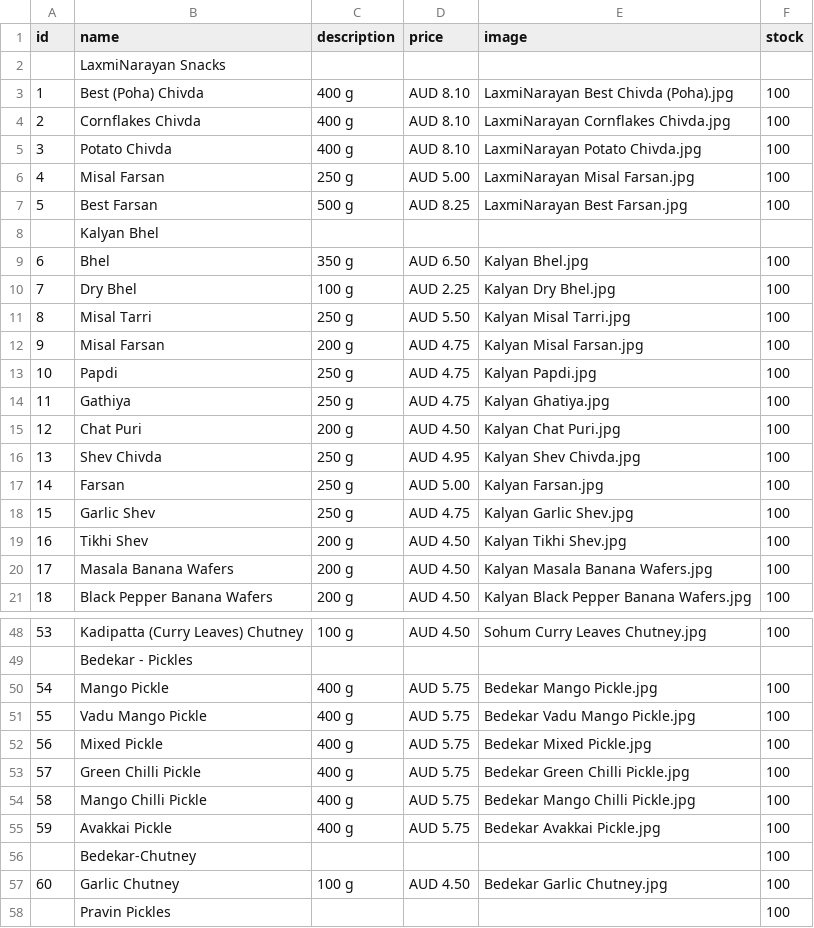
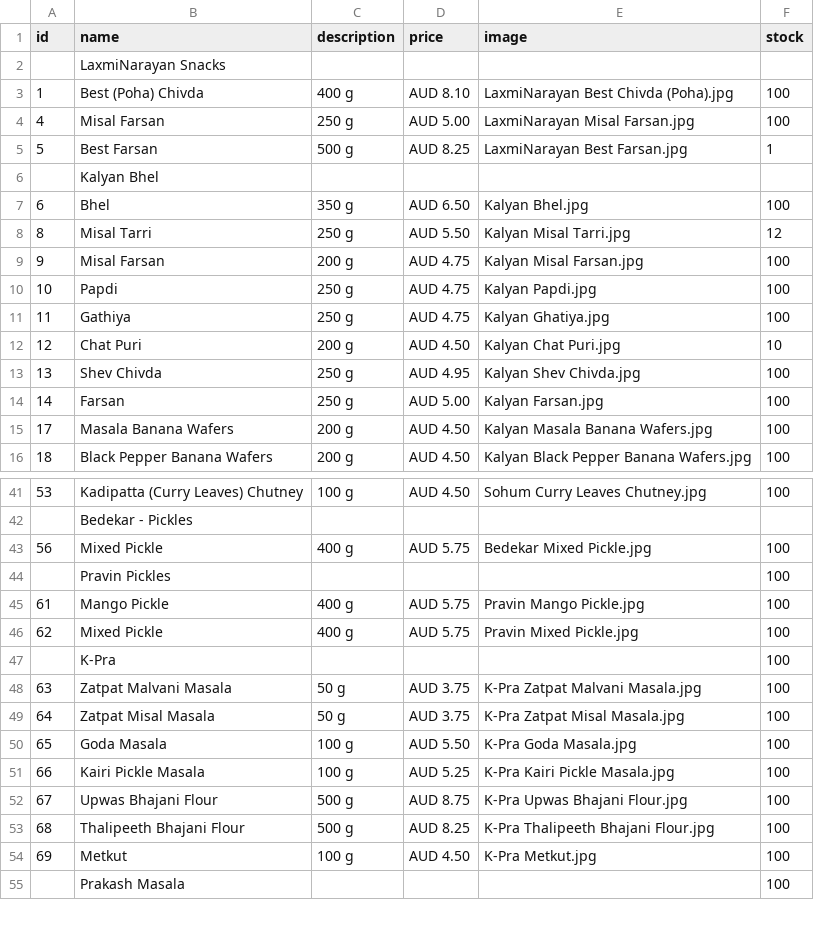
Before and after one commit to hariomfoodswollongong-ops/mywebsite, a CSV file: public/products.csv, drawn as a sheet; only a part is shown, gaps mark what is left out; the shorter side is filled out with more unchanged rows; the diff covers the shown part only.

Commit message:
Add files via upload

```diff
--- a/public/products.csv
+++ b/public/products.csv
@@ -3,10 +3,7 @@ id,name,description,price,image,stock
 1,Best (Poha) Chivda,400 g,AUD 8.10,LaxmiNarayan Best Chivda (Poha).jpg,100
-2,Cornflakes Chivda,400 g,AUD 8.10,LaxmiNarayan Cornflakes Chivda.jpg,100
-3,Potato Chivda,400 g,AUD 8.10,LaxmiNarayan Potato Chivda.jpg,100
 4,Misal Farsan,250 g,AUD 5.00,LaxmiNarayan Misal Farsan.jpg,100
-5,Best Farsan,500 g,AUD 8.25,LaxmiNarayan Best Farsan.jpg,100
+5,Best Farsan,500 g,AUD 8.25,LaxmiNarayan Best Farsan.jpg,1
 ,Kalyan Bhel,,,,
 6,Bhel ,350 g,AUD 6.50,Kalyan Bhel.jpg,100
-7,Dry Bhel,100 g,AUD 2.25,Kalyan Dry Bhel.jpg,100
-8,Misal Tarri,250 g,AUD 5.50,Kalyan Misal Tarri.jpg,100
+8,Misal Tarri,250 g,AUD 5.50,Kalyan Misal Tarri.jpg,12
 9,Misal Farsan,200 g,AUD 4.75,Kalyan Misal Farsan.jpg,100
@@ -14,7 +11,5 @@ id,name,description,price,image,stock
 11,Gathiya,250 g,AUD 4.75,Kalyan Ghatiya.jpg,100
-12,Chat Puri,200 g,AUD 4.50,Kalyan Chat Puri.jpg,100
+12,Chat Puri,200 g,AUD 4.50,Kalyan Chat Puri.jpg,10
 13,Shev Chivda,250 g,AUD 4.95,Kalyan Shev Chivda.jpg,100
 14,Farsan,250 g,AUD 5.00,Kalyan Farsan.jpg,100
-15,Garlic Shev,250 g,AUD 4.75,Kalyan Garlic Shev.jpg,100
-16,Tikhi Shev,200 g,AUD 4.50,Kalyan Tikhi Shev.jpg,100
 17,Masala Banana Wafers,200 g,AUD 4.50,Kalyan Masala Banana Wafers.jpg,100
@@ -49,10 +42,3 @@ id,name,description,price,image,stock
 ,Bedekar - Pickles,,,,
-54,Mango Pickle,400 g,AUD 5.75,Bedekar Mango Pickle.jpg,100
-55,Vadu Mango Pickle,400 g,AUD 5.75,Bedekar Vadu Mango Pickle.jpg,100
 56,Mixed Pickle,400 g,AUD 5.75,Bedekar Mixed Pickle.jpg,100
-57,Green Chilli Pickle,400 g,AUD 5.75,Bedekar Green Chilli Pickle.jpg,100
-58,Mango Chilli Pickle,400 g,AUD 5.75,Bedekar Mango Chilli Pickle.jpg,100
-59,Avakkai Pickle,400 g,AUD 5.75,Bedekar Avakkai Pickle.jpg,100
-,Bedekar-Chutney,,,,100
-60,Garlic Chutney,100 g,AUD 4.50,Bedekar Garlic Chutney.jpg,100
 ,Pravin Pickles,,,,100
```
Also changed, not shown: 3 removed rows elsewhere in this file.
